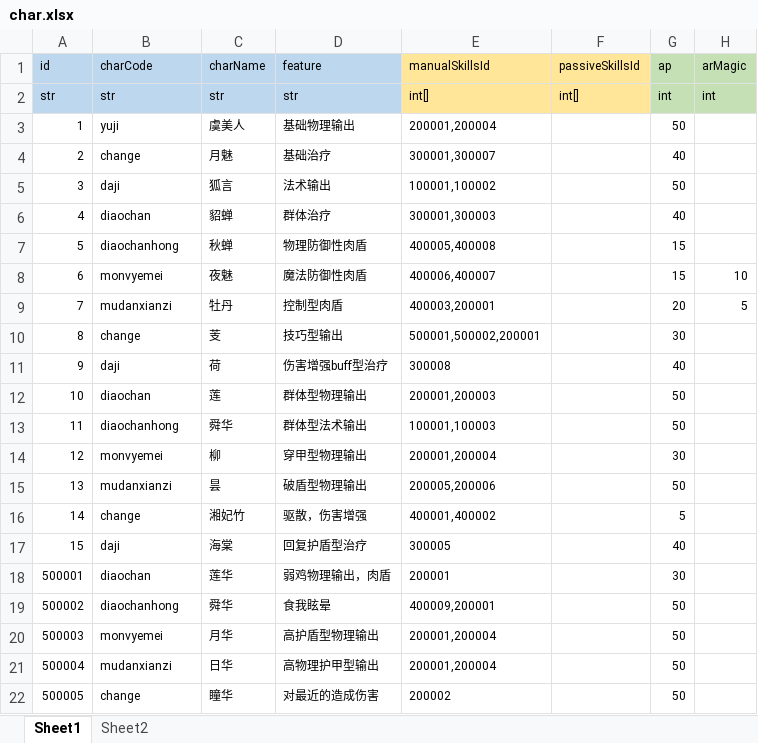
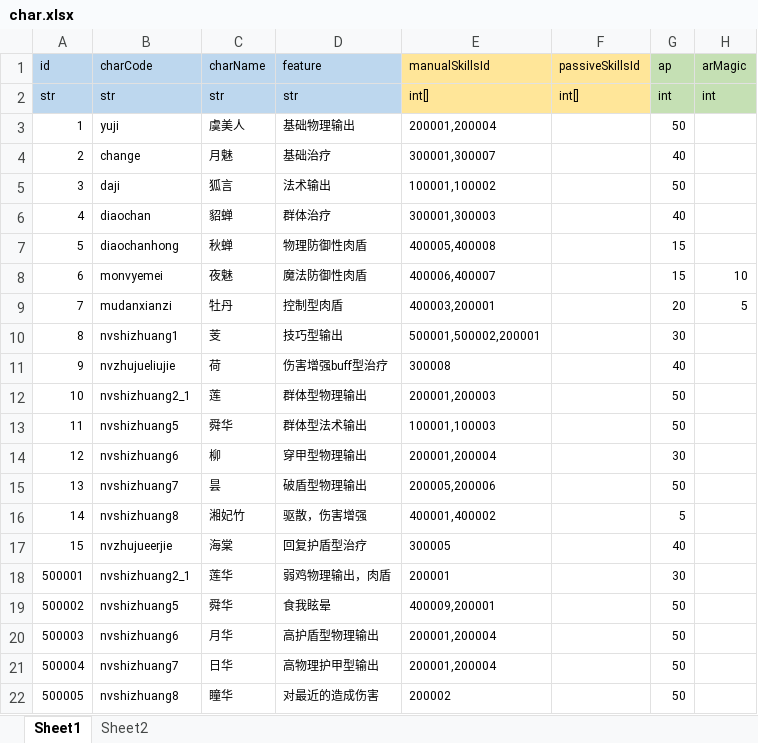
Before and after one commit to lyvoid/l2, an Excel workbook: config/xlsx/char.xlsx, sheet Sheet1, drawn as a sheet; only a part is shown; values as stored, in another font and other column widths than the file's, no borders; the diff names each change by its address in the sheet, - before the commit and + after, or states it on an @@ line.

```diff
--- a/config/xlsx/char.xlsx (sheet Sheet1)
+++ b/config/xlsx/char.xlsx (sheet Sheet1)
-B10 (charCode): change
+B10 (charCode): nvshizhuang1
-B11 (charCode): daji
+B11 (charCode): nvzhujueliujie
-B12 (charCode): diaochan
+B12 (charCode): nvshizhuang2_1
-B13 (charCode): diaochanhong
+B13 (charCode): nvshizhuang5
-B14 (charCode): monvyemei
+B14 (charCode): nvshizhuang6
-B15 (charCode): mudanxianzi
+B15 (charCode): nvshizhuang7
-B16 (charCode): change
+B16 (charCode): nvshizhuang8
-B17 (charCode): daji
+B17 (charCode): nvzhujueerjie
-B18 (charCode): diaochan
+B18 (charCode): nvshizhuang2_1
-B19 (charCode): diaochanhong
+B19 (charCode): nvshizhuang5
-B20 (charCode): monvyemei
+B20 (charCode): nvshizhuang6
-B21 (charCode): mudanxianzi
+B21 (charCode): nvshizhuang7
-B22 (charCode): change
+B22 (charCode): nvshizhuang8
```
Also changed, not shown: config/xlsx/battle_enemy.xlsx, 7 other files.
